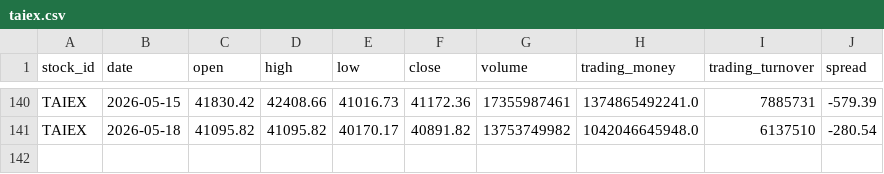
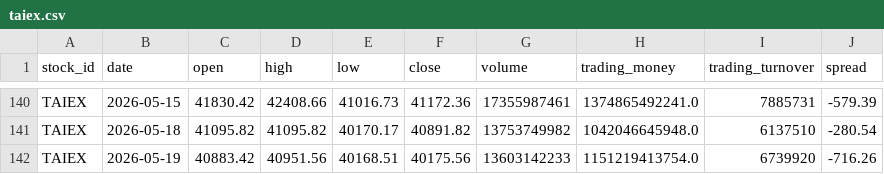
Before and after one commit to jjen0206/stock-screener, a CSV file: data/twse_snapshot/taiex.csv, drawn as a sheet; only a part is shown, gaps mark what is left out; the diff names each change by its address in the sheet, - before the commit and + after, or states it on an @@ line.

```diff
--- a/data/twse_snapshot/taiex.csv
+++ b/data/twse_snapshot/taiex.csv
+row 142: TAIEX | 2026-05-19 | 40883.42 | 40951.56 | 40168.51 | 40175.56 | 13603142233 | 1151219413754.0 | 6739920 | -716.26
```
Also changed, not shown: data/twse_snapshot/analyst_targets.csv, data/twse_snapshot/daily_verdict_summary.csv, 4 other files.
